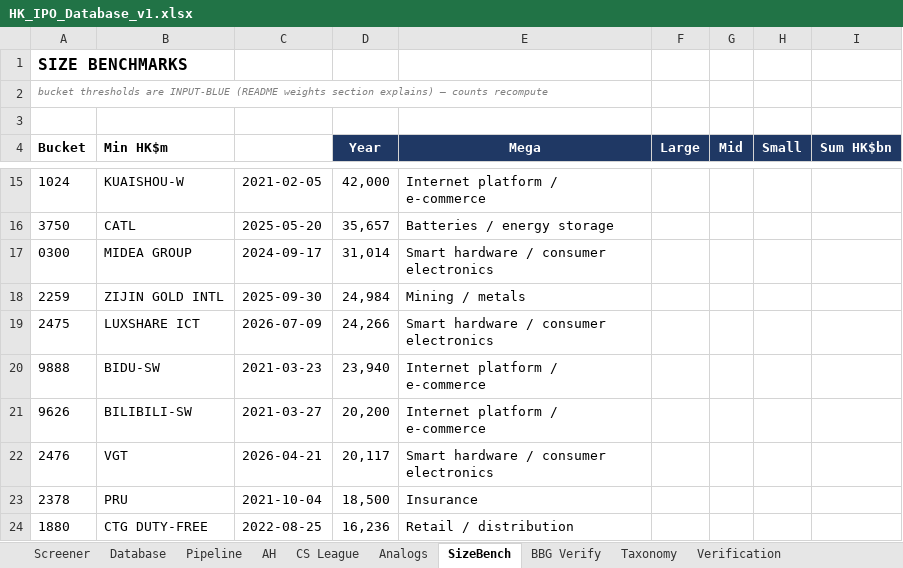
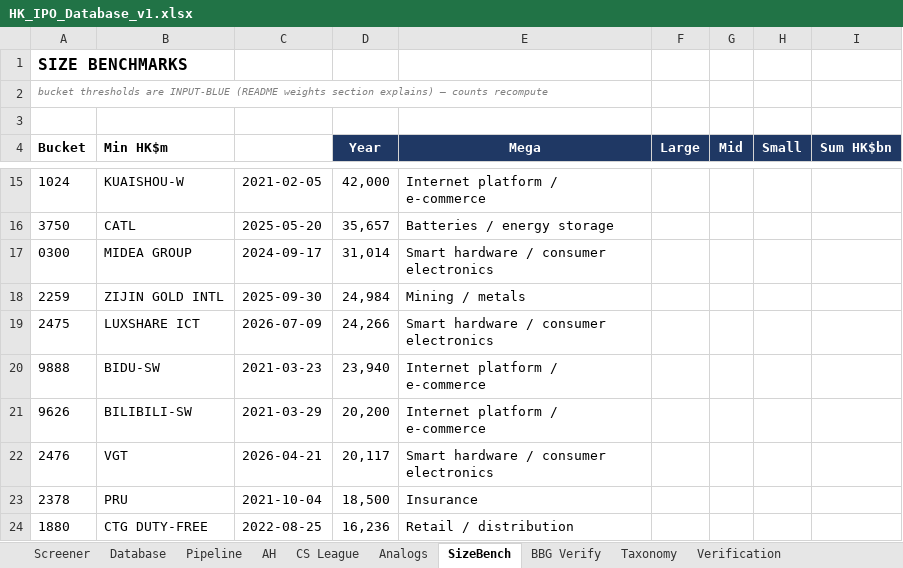
Before and after one commit to kennytam-code/code, an Excel workbook: _ipo_db/TO_NOMURA/HK_IPO_Database_v1.xlsx, sheet SizeBench, drawn as a sheet; only a part is shown, gaps mark what is left out; values as stored, in another font and other column widths than the file's, no borders; the diff names each change by its address in the sheet, - before the commit and + after, or states it on an @@ line.

```diff
--- a/_ipo_db/TO_NOMURA/HK_IPO_Database_v1.xlsx (sheet SizeBench)
+++ b/_ipo_db/TO_NOMURA/HK_IPO_Database_v1.xlsx (sheet SizeBench)
-C21: 2021-03-27
+C21: 2021-03-29
```
Also changed, not shown: sheet Database, sheet CS League, sheet Analogs, sheet Notes, sheet AH, 1 other file.
